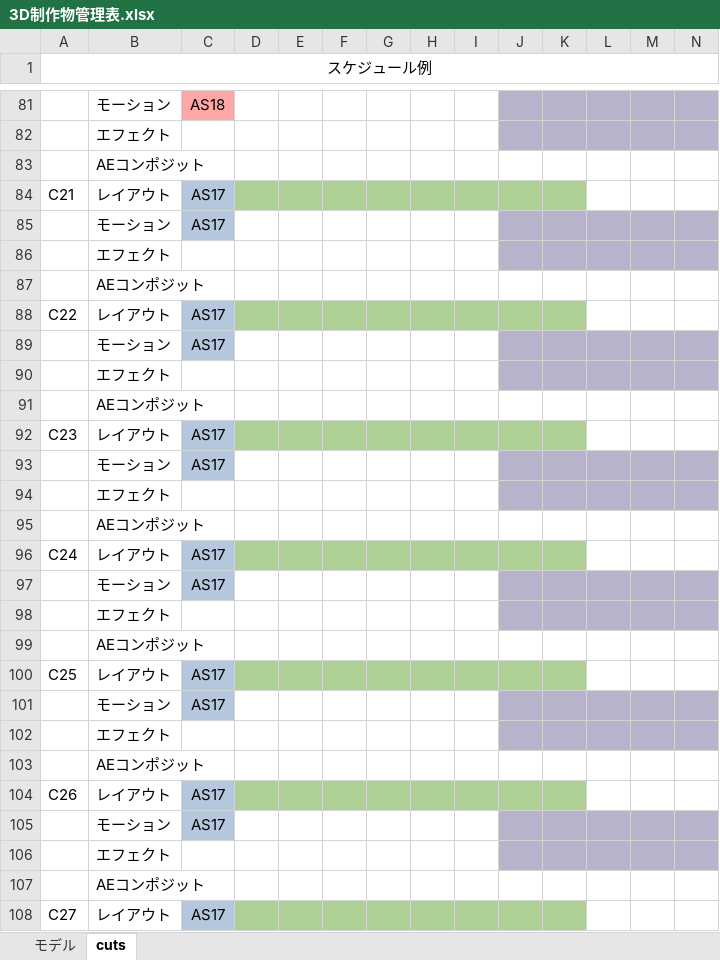
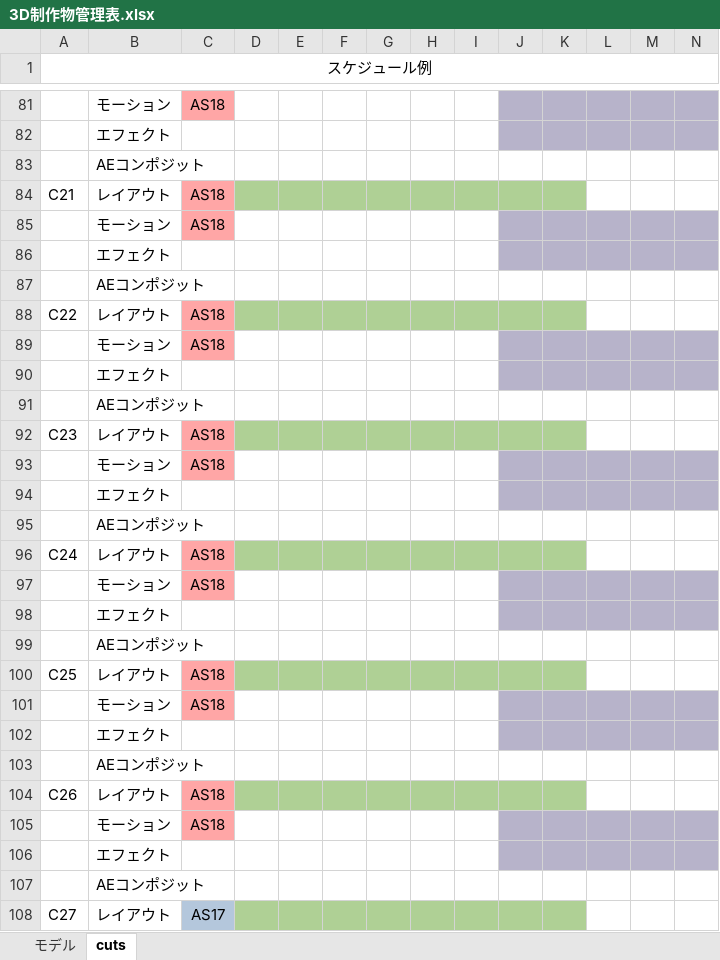
Before and after one commit to tsuyuzaki00/AS17-18GraduationProduction, an Excel workbook: 3D制作物管理表.xlsx, sheet cuts, drawn as a sheet; only a part is shown, gaps mark what is left out; values as stored, in another font and other column widths than the file's, no borders; removed rows and columns are numbered as before the commit, all else as after; rows hold the shown columns only; the diff covers the shown part only; the diff names each change by its address in the sheet, - before the commit and + after, or states it on an @@ line.

Commit message:
cutのAS17と18の役割を変更

```diff
--- a/3D制作物管理表.xlsx (sheet cuts)
+++ b/3D制作物管理表.xlsx (sheet cuts)
-C84: AS17
+C84: AS18
-C84 fill: #B4C7DC
+C84 fill: #FFA6A6
@@ row 85 moved to row 21: モーション @@
@@ row 21 moved to row 85: モーション @@
-C88: AS17
+C88: AS18
-C88 fill: #B4C7DC
+C88 fill: #FFA6A6
@@ row 89 moved to row 25: モーション @@
@@ row 25 moved to row 89: モーション @@
-C92: AS17
+C92: AS18
-C92 fill: #B4C7DC
+C92 fill: #FFA6A6
@@ row 93 moved to row 53: モーション @@
@@ row 53 moved to row 93: モーション @@
-C96: AS17
+C96: AS18
-C96 fill: #B4C7DC
+C96 fill: #FFA6A6
@@ row 97 moved to row 57: モーション @@
@@ row 57 moved to row 97: モーション @@
-C100: AS17
+C100: AS18
-C100 fill: #B4C7DC
+C100 fill: #FFA6A6
-row 101:  | モーション | AS17
+row 101:  | モーション | AS18
-C104: AS17
+C104: AS18
-C104 fill: #B4C7DC
+C104 fill: #FFA6A6
-row 105:  | モーション | AS17
+row 105:  | モーション | AS18
```
Also changed, not shown: 4 edited cells and cell formats elsewhere in this sheet.
